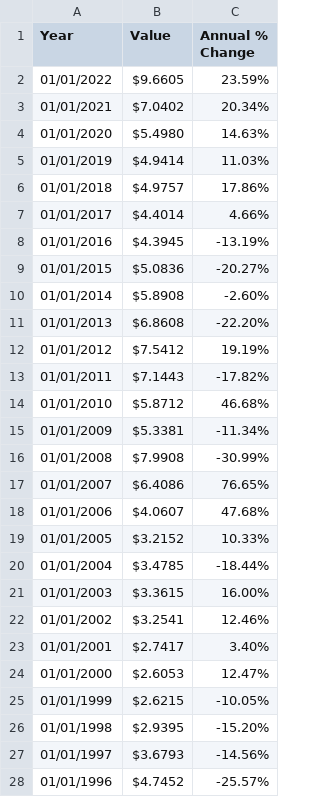
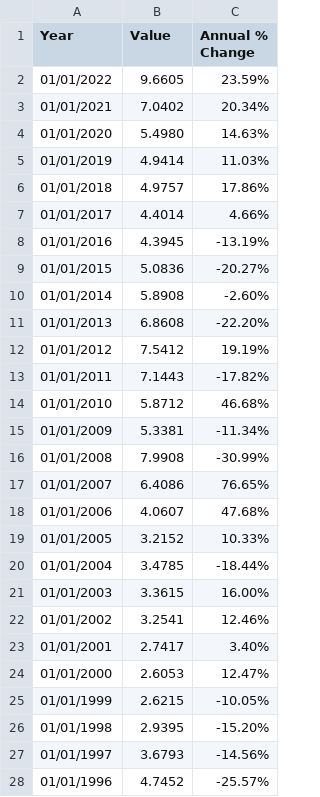
Before and after one commit to r-volo/r-volo.github.io, a CSV file: Wheat_prices_2.csv, drawn as a sheet; only a part is shown; the diff covers the shown part only.

Commit message:
Update Wheat_prices_2.csv

```diff
--- a/Wheat_prices_2.csv
+++ b/Wheat_prices_2.csv
@@ -1,28 +1,28 @@
 Year,Value,Annual % Change
-01/01/2022,$9.6605,23.59%
-01/01/2021,$7.0402,20.34%
-01/01/2020,$5.4980,14.63%
-01/01/2019,$4.9414,11.03%
-01/01/2018,$4.9757,17.86%
-01/01/2017,$4.4014,4.66%
-01/01/2016,$4.3945,-13.19%
-01/01/2015,$5.0836,-20.27%
-01/01/2014,$5.8908,-2.60%
-01/01/2013,$6.8608,-22.20%
-01/01/2012,$7.5412,19.19%
-01/01/2011,$7.1443,-17.82%
-01/01/2010,$5.8712,46.68%
-01/01/2009,$5.3381,-11.34%
-01/01/2008,$7.9908,-30.99%
-01/01/2007,$6.4086,76.65%
-01/01/2006,$4.0607,47.68%
-01/01/2005,$3.2152,10.33%
-01/01/2004,$3.4785,-18.44%
-01/01/2003,$3.3615,16.00%
-01/01/2002,$3.2541,12.46%
-01/01/2001,$2.7417,3.40%
-01/01/2000,$2.6053,12.47%
-01/01/1999,$2.6215,-10.05%
-01/01/1998,$2.9395,-15.20%
-01/01/1997,$3.6793,-14.56%
-01/01/1996,$4.7452,-25.57%
+01/01/2022,9.6605,23.59%
+01/01/2021,7.0402,20.34%
+01/01/2020,5.4980,14.63%
+01/01/2019,4.9414,11.03%
+01/01/2018,4.9757,17.86%
+01/01/2017,4.4014,4.66%
+01/01/2016,4.3945,-13.19%
+01/01/2015,5.0836,-20.27%
+01/01/2014,5.8908,-2.60%
+01/01/2013,6.8608,-22.20%
+01/01/2012,7.5412,19.19%
+01/01/2011,7.1443,-17.82%
+01/01/2010,5.8712,46.68%
+01/01/2009,5.3381,-11.34%
+01/01/2008,7.9908,-30.99%
+01/01/2007,6.4086,76.65%
+01/01/2006,4.0607,47.68%
+01/01/2005,3.2152,10.33%
+01/01/2004,3.4785,-18.44%
+01/01/2003,3.3615,16.00%
+01/01/2002,3.2541,12.46%
+01/01/2001,2.7417,3.40%
+01/01/2000,2.6053,12.47%
+01/01/1999,2.6215,-10.05%
+01/01/1998,2.9395,-15.20%
+01/01/1997,3.6793,-14.56%
+01/01/1996,4.7452,-25.57%
```
Also changed, not shown: 36 edited cells elsewhere in this file.
